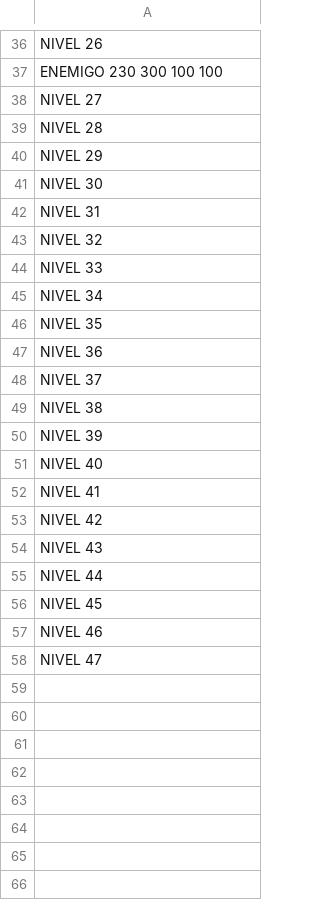
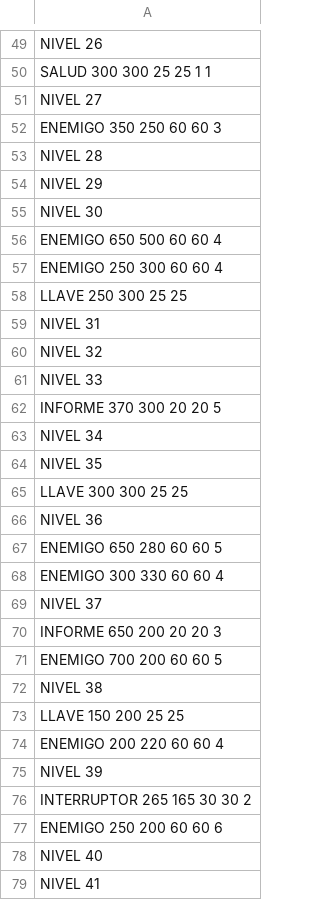
Before and after one commit to AAA-Studio/Experiment-A.L., a CSV file: bmps/Objetos/Objetos1.csv, drawn as a sheet; only a part is shown, gaps mark what is left out; the shorter side is filled out with more unchanged rows; addresses are those after the commit; the diff covers the shown part only; the diff names each change by its address in the sheet, - before the commit and + after, or states it on an @@ line.

```diff
--- a/bmps/Objetos/Objetos1.csv
+++ b/bmps/Objetos/Objetos1.csv
-A50: ENEMIGO 230 300 100 100
+A50: SALUD 300 300 25 25 1 1
+row 52: ENEMIGO 350 250 60 60 3
+row 56: ENEMIGO 650 500 60 60 4
+row 57: ENEMIGO 250 300 60 60 4
+row 58: LLAVE 250 300 25 25
+row 62: INFORME 370 300 20 20 5
+row 65: LLAVE 300 300 25 25
+row 67: ENEMIGO 650 280 60 60 5
+row 68: ENEMIGO 300 330 60 60 4
+row 70: INFORME 650 200 20 20 3
+row 71: ENEMIGO 700 200 60 60 5
+row 73: LLAVE 150 200 25 25
+row 74: ENEMIGO 200 220 60 60 4
+row 76: INTERRUPTOR 265 165 30 30 2
+row 77: ENEMIGO 250 200 60 60 6
```
Also changed, not shown: 30 added rows, 3 removed rows and 2 edited cells elsewhere in this file, 24 other files.
